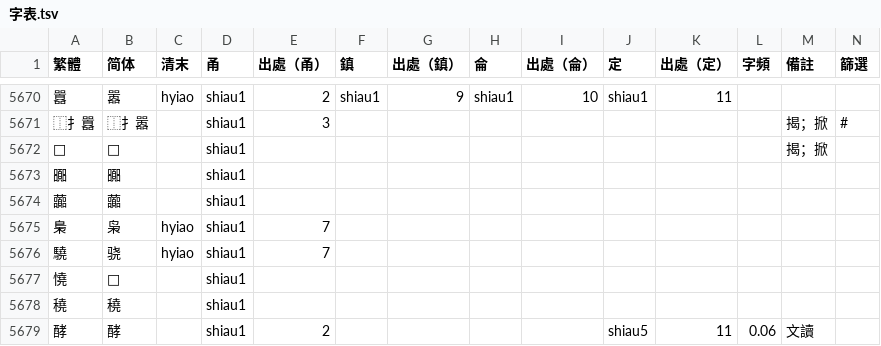
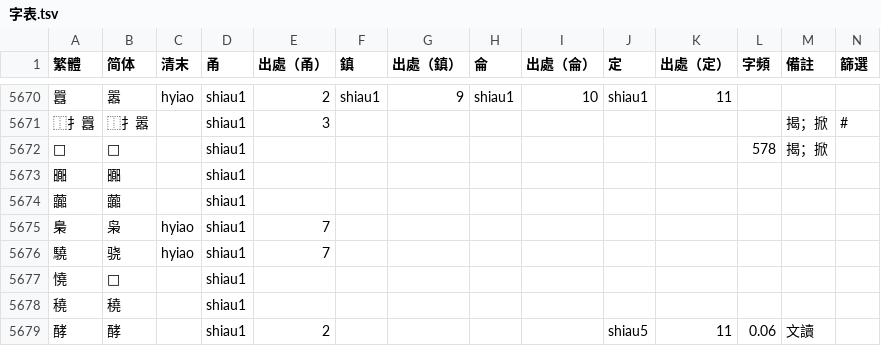
Before and after one commit to ionkaon/dictionary, a TSV file: 字表.tsv, drawn as a sheet; only a part is shown, gaps mark what is left out.

Commit message:
perf(字表): 𢳚/shiau1/+578

```diff
--- a/字表.tsv
+++ b/字表.tsv
@@ -5671,3 +5671,3 @@
 ⿰扌囂	⿰扌嚣		shiau1	3								揭；掀	#
-𢳚	𫽐		shiau1									揭；掀	
+𢳚	𫽐		shiau1								578	揭；掀	
 嚻	嚻		shiau1										
```
